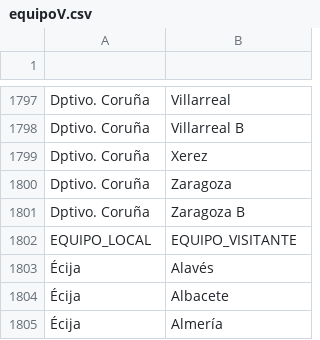
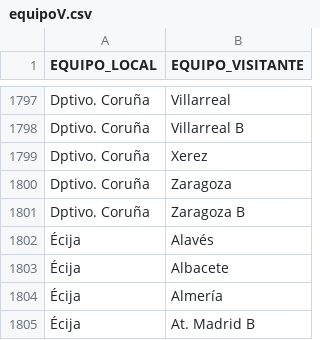
Before and after one commit to Practicass/Practica1_LigaFutbol, a CSV file: data/equipoV.csv, drawn as a sheet; only a part is shown, gaps mark what is left out; the shorter side is filled out with more unchanged rows; removed rows and columns are numbered as before the commit, all else as after; the diff names each change by its address in the sheet, - before the commit and + after, or states it on an @@ line.

```diff
--- a/data/equipoV.csv
+++ b/data/equipoV.csv
-row 1: (empty)
+row 1: EQUIPO_LOCAL | EQUIPO_VISITANTE
-row 1802: EQUIPO_LOCAL | EQUIPO_VISITANTE
```
Also changed, not shown: data/equipoL.csv, data/jornada.csv, 19 other files.
